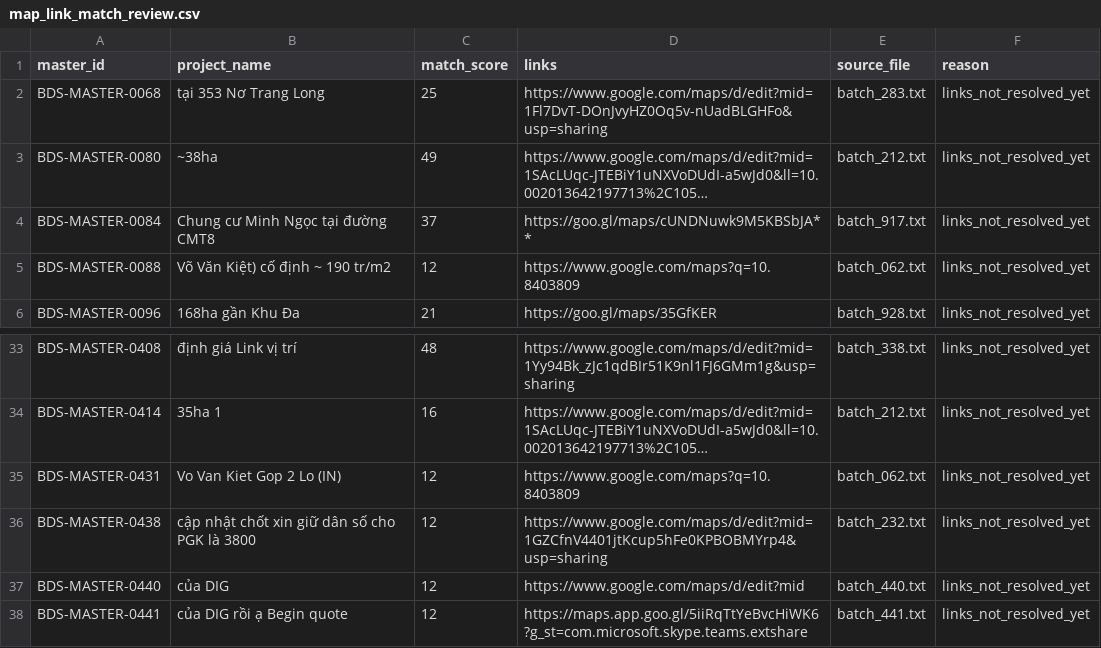
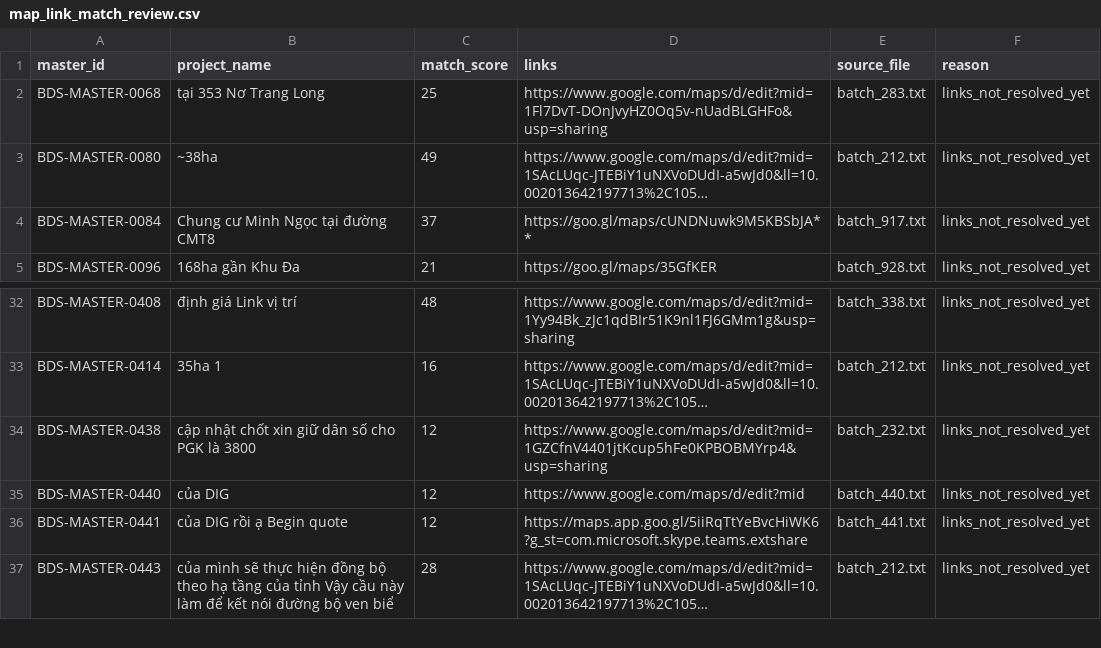
Before and after one commit to dieplamhoa7-gif/Test-AI, a CSV file: projects/bds-project-database/map_link_match_review.csv, drawn as a sheet; only a part is shown, gaps mark what is left out; the shorter side is filled out with more unchanged rows.

```diff
--- a/projects/bds-project-database/map_link_match_review.csv
+++ b/projects/bds-project-database/map_link_match_review.csv
@@ -4,3 +4,2 @@ BDS-MASTER-0080,~38ha,49,https://www.google.com/maps/d/edit?mid=1SAcLUqc-JTEBiY1
 BDS-MASTER-0084,Chung cư Minh Ngọc tại đường CMT8,37,https://goo.gl/maps/cUNDNuwk9M5KBSbJA**,batch_917.txt,links_not_resolved_yet
-BDS-MASTER-0088,Võ Văn Kiệt) cố định ~ 190 tr/m2,12,https://www.google.com/maps?q=10.8403809,batch_062.txt,links_not_resolved_yet
 BDS-MASTER-0096,168ha gần Khu Đa,21,https://goo.gl/maps/35GfKER,batch_928.txt,links_not_resolved_yet
@@ -34,3 +33,2 @@ BDS-MASTER-0408,định giá Link vị trí,48,https://www.google.com/maps/d/edi
 BDS-MASTER-0414,35ha 1,16,https://www.google.com/maps/d/edit?mid=1SAcLUqc-JTEBiY1uNXVoDUdI-a5wJd0&ll=10.002013642197713%2C105…,batch_212.txt,links_not_resolved_yet
-BDS-MASTER-0431,Vo Van Kiet Gop 2 Lo (IN),12,https://www.google.com/maps?q=10.8403809,batch_062.txt,links_not_resolved_yet
 BDS-MASTER-0438,cập nhật chốt xin giữ dân số cho PGK là 3800,12,https://www.google.com/maps/d/edit?mid=1GZCfnV4401jtKcup5hFe0KPBOBMYrp4&usp=sharing,batch_232.txt,links_not_resolved_yet
```
Also changed, not shown: 9 other files.
